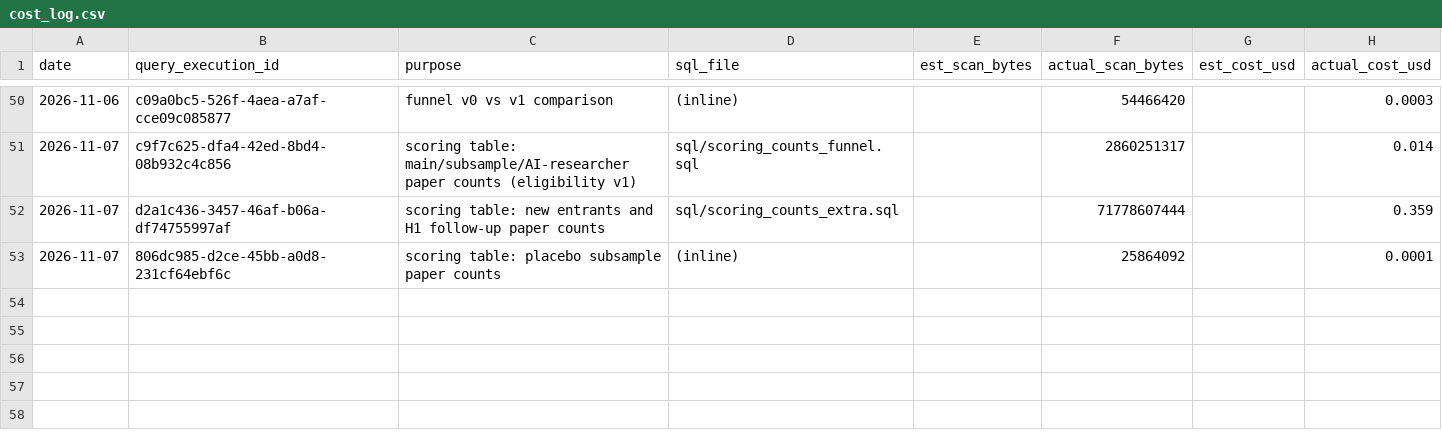
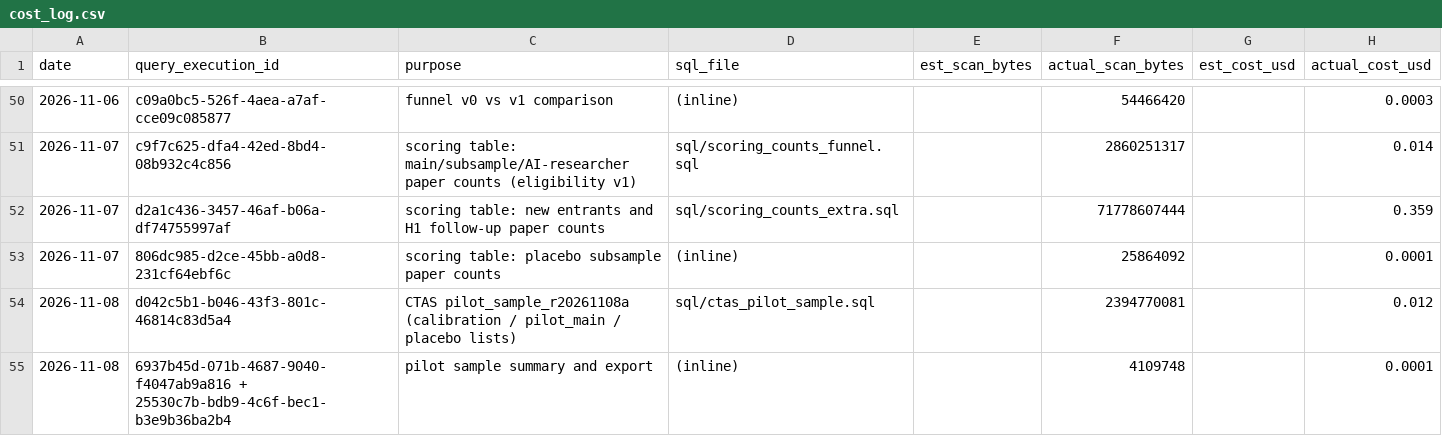
Before and after one commit to houx15/openalex-AI-science, a CSV file: reports/cost_log.csv, drawn as a sheet; only a part is shown, gaps mark what is left out; the diff names each change by its address in the sheet, - before the commit and + after, or states it on an @@ line.

```diff
--- a/reports/cost_log.csv
+++ b/reports/cost_log.csv
+row 54: 2026-11-08 | d042c5b1-b046-43f3-801c-46814c83d5a4 | CTAS pilot_sample_r20261108a (calibration / pilot_main / placebo lists) | sql/ctas_pilot_sample.sql |  | 2394770081 |  | 0.012
+row 55: 2026-11-08 | 6937b45d-071b-4687-9040-f4047ab9a816 + 25530c7b-bdb9-4c6f-bec1-b3e9b36ba2b4 | pilot sample summary and export | (inline) |  | 4109748 |  | 0.0001
```
Also changed, not shown: 6 other files.
